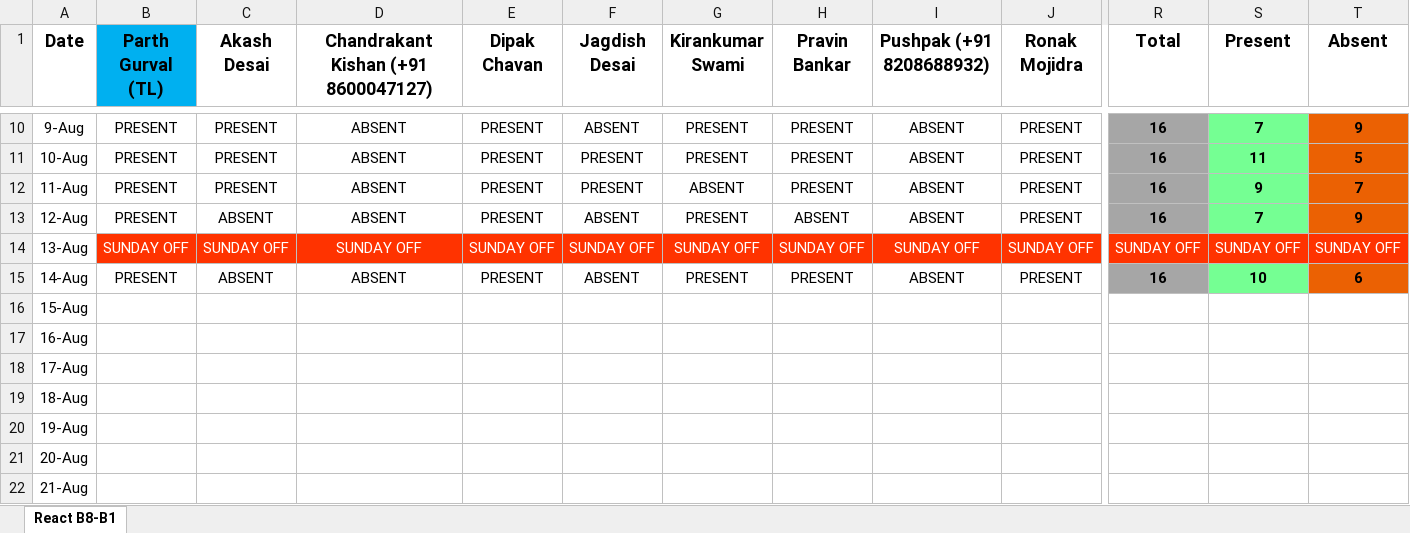
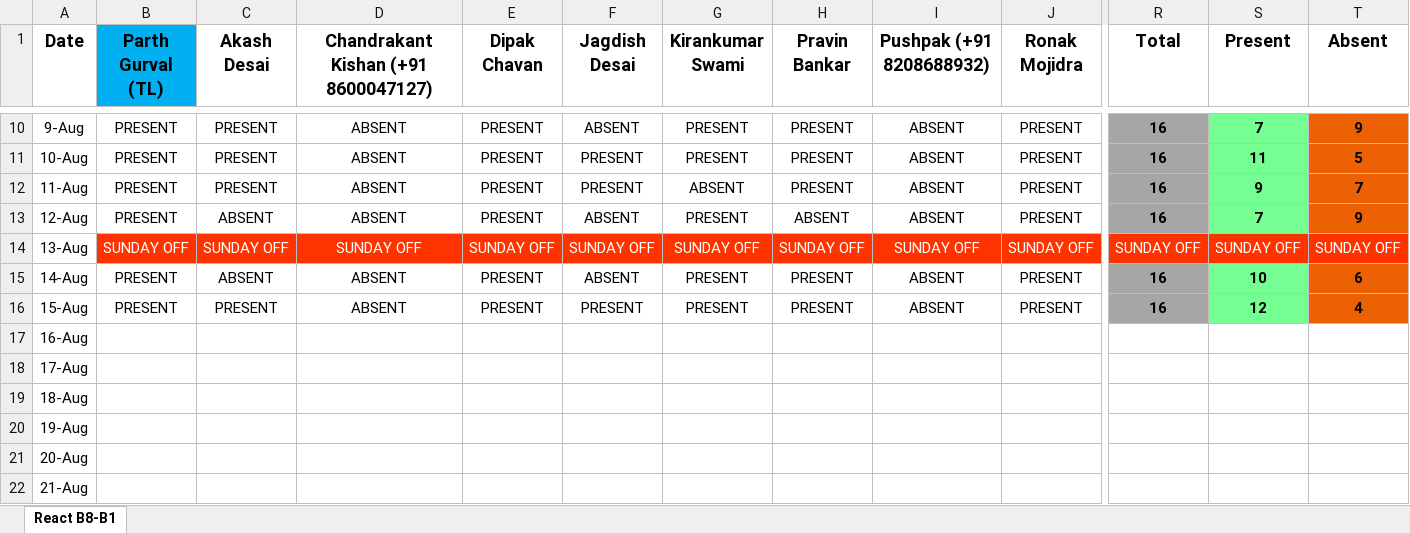
Before and after one commit to ParthGurval/attendanceMentainace, an Excel workbook: React-B1-AttendanceManagement.xlsx, sheet React B8-B1, drawn as a sheet; only a part is shown, gaps mark what is left out; values as stored, in another font and other column widths than the file's, no borders; the diff covers the shown part only; the diff names each change by its address in the sheet, - before the commit and + after, or states it on an @@ line.

Commit message:
Attendance 15_08_2023
Attendance 15_08_2023

```diff
--- a/React-B1-AttendanceManagement.xlsx (sheet React B8-B1)
+++ b/React-B1-AttendanceManagement.xlsx (sheet React B8-B1)
-B16 (Parth Gurval (TL)): (empty)
+B16 (Parth Gurval (TL)): PRESENT
-C16 (Akash Desai): (empty)
+C16 (Akash Desai): PRESENT
-D16: (empty)
+D16: ABSENT
-E16 (Dipak Chavan): (empty)
+E16 (Dipak Chavan): PRESENT
-F16 (Jagdish Desai): (empty)
+F16 (Jagdish Desai): PRESENT
-G16 (Kirankumar Swami): (empty)
+G16 (Kirankumar Swami): PRESENT
-H16 (Pravin Bankar): (empty)
+H16 (Pravin Bankar): PRESENT
-I16 (Pushpak (+91 8208688932)): (empty)
+I16 (Pushpak (+91 8208688932)): ABSENT
-J16 (Ronak Mojidra): (empty)
+J16 (Ronak Mojidra): PRESENT
-R16 (Total): (empty)
+R16 (Total): 16
-R16 fill: none
+R16 fill: #A6A6A6
-S16 (Present): (empty)
+S16 (Present): 12
-S16 fill: none
+S16 fill: #75FF93
-T16 (Absent): (empty)
+T16 (Absent): 4
-T16 fill: none
+T16 fill: #EB6103
```
Also changed, not shown: 7 edited cells elsewhere in this sheet.
